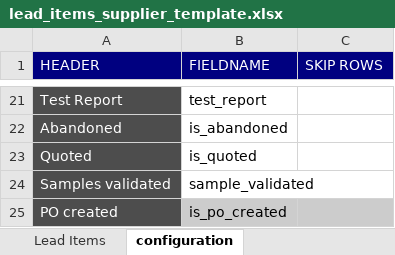
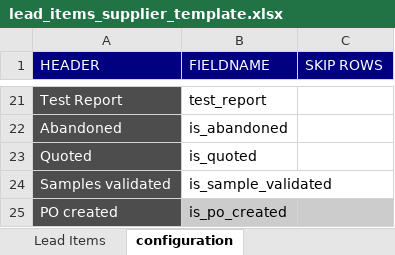
Before and after one commit to mohsinalimat/art_collections, an Excel workbook: art_collections/art_collections/doctype/photo_quotation/lead_items_supplier_template.xlsx, sheet configuration, drawn as a sheet; only a part is shown, gaps mark what is left out; values as stored, in another font and other column widths than the file's, no borders; the diff names each change by its address in the sheet, - before the commit and + after, or states it on an @@ line.

```diff
--- a/art_collections/art_collections/doctype/photo_quotation/lead_items_supplier_template.xlsx (sheet configuration)
+++ b/art_collections/art_collections/doctype/photo_quotation/lead_items_supplier_template.xlsx (sheet configuration)
-B24 (FIELDNAME): sample_validated
+B24 (FIELDNAME): is_sample_validated
```
Also changed, not shown: charts or pictures, art_collections/art_collections/doctype/photo_quotation/lead_items_art_template.xlsx, 2 other files.
